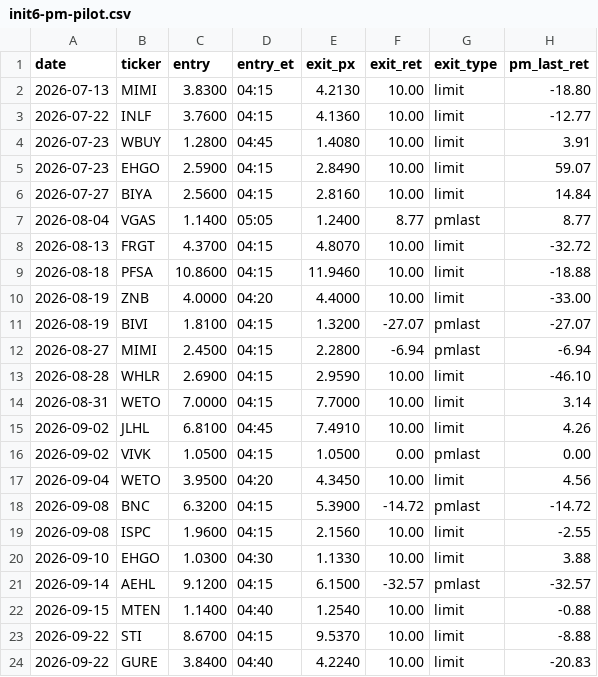
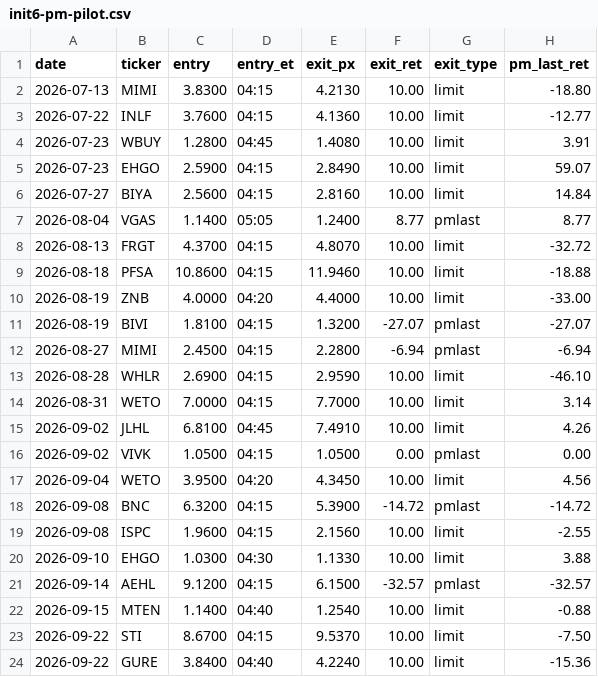
Before and after one commit to juanibiapina/trading, a CSV file: log/init6-pm-pilot.csv, drawn as a sheet.

Commit message:
strategy advance 2026-09-22: pilot recheck and Pages workflow

```diff
--- a/log/init6-pm-pilot.csv
+++ b/log/init6-pm-pilot.csv
@@ -22,3 +22,3 @@ date,ticker,entry,entry_et,exit_px,exit_ret,exit_type,pm_last_ret
 2026-09-15,MTEN,1.1400,04:40,1.2540,10.00,limit,-0.88
-2026-09-22,STI,8.6700,04:15,9.5370,10.00,limit,-8.88
-2026-09-22,GURE,3.8400,04:40,4.2240,10.00,limit,-20.83
+2026-09-22,STI,8.6700,04:15,9.5370,10.00,limit,-7.50
+2026-09-22,GURE,3.8400,04:40,4.2240,10.00,limit,-15.36
```
Also changed, not shown: 3 other files.
